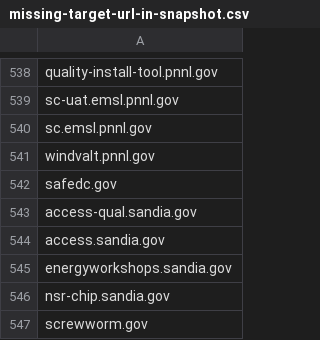
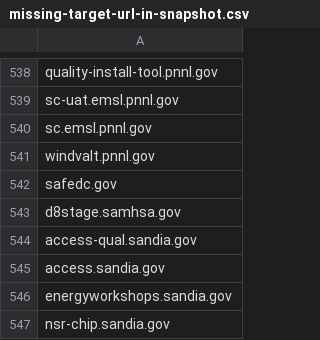
Before and after one commit to arpitjain099/site-scanning-analysis, a CSV file: reports/missing-target-url-in-snapshot.csv, drawn as a sheet; only a part is shown, gaps mark what is left out; the shorter side is filled out with more unchanged rows; the diff covers the shown part only; the diff names each change by its address in the sheet, - before the commit and + after, or states it on an @@ line.

```diff
--- a/reports/missing-target-url-in-snapshot.csv
+++ b/reports/missing-target-url-in-snapshot.csv
+row 543: d8stage.samhsa.gov
```
Also changed, not shown: 5 added rows and 5 removed rows elsewhere in this file.
